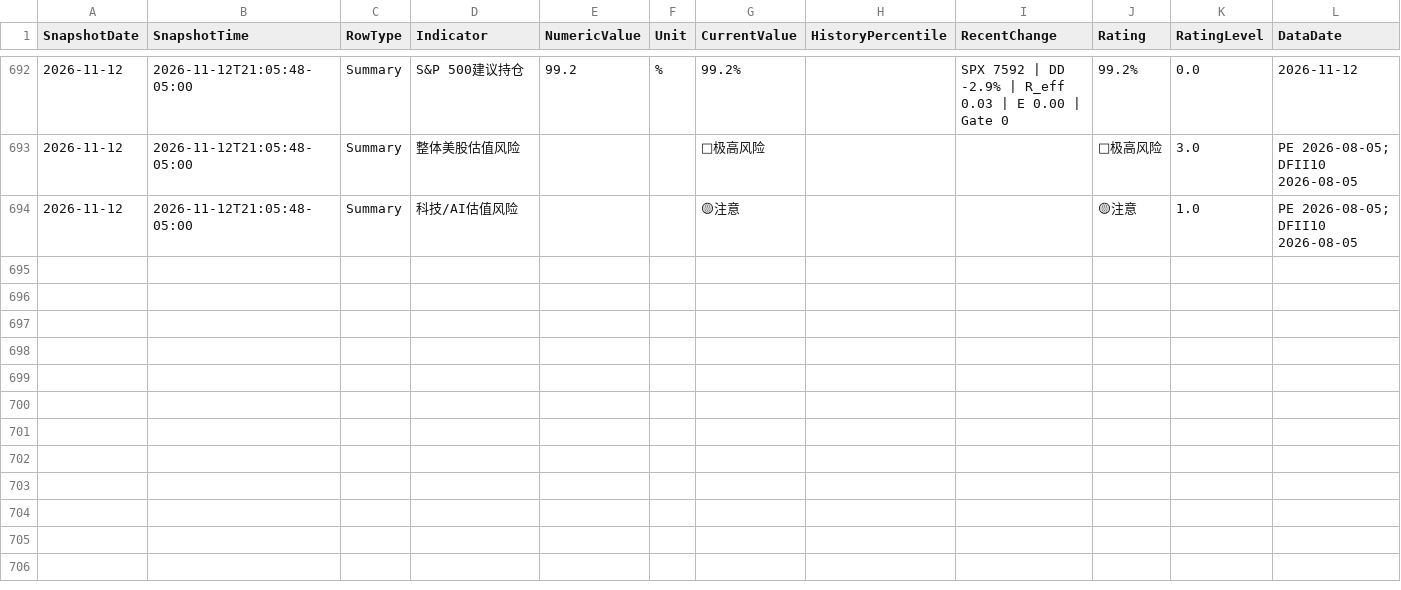
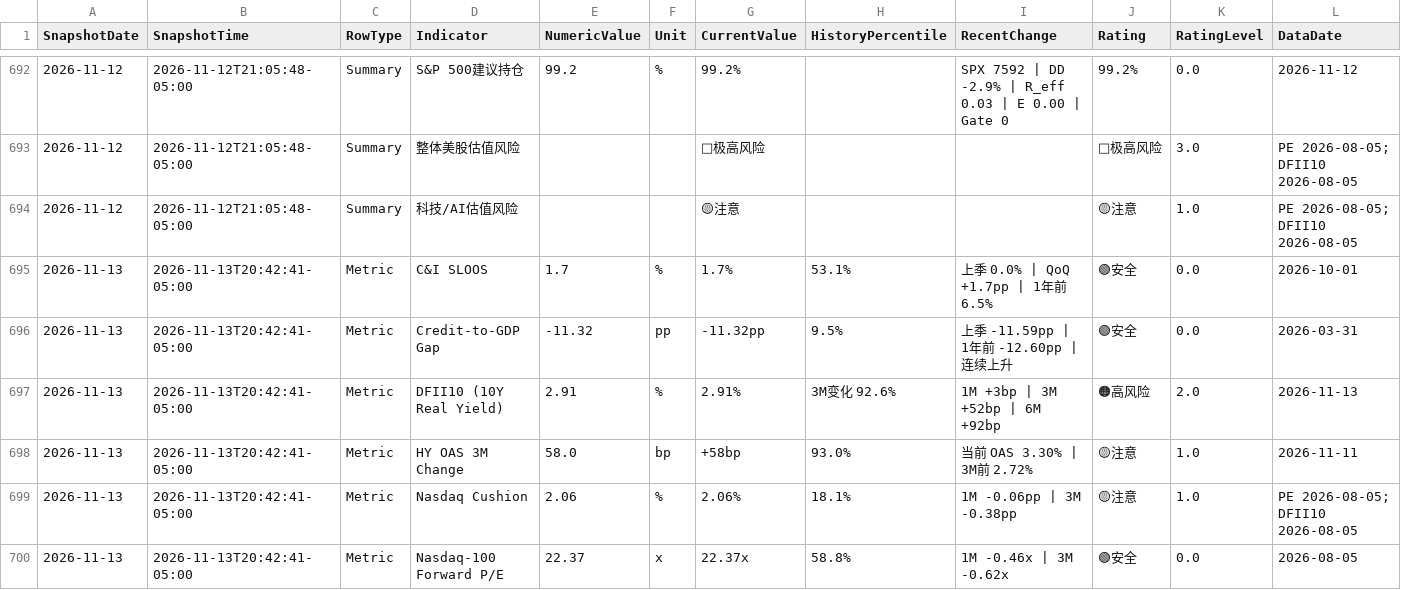
Before and after one commit to RH-102/my-index, a CSV file: data/risk_dashboard_history.csv, drawn as a sheet; only a part is shown, gaps mark what is left out; rows hold the shown columns only; the diff covers the shown part only; the diff names each change by its address in the sheet, - before the commit and + after, or states it on an @@ line.

```diff
--- a/data/risk_dashboard_history.csv
+++ b/data/risk_dashboard_history.csv
+row 695: 2026-11-13 | 2026-11-13T20:42:41-05:00 | Metric | C&I SLOOS | 1.7 | % | 1.7% | 53.1% | 上季 0.0% | QoQ +1.7pp | 1年前 6.5% | 🟢安全 | 0.0 | 2026-10-01
+row 696: 2026-11-13 | 2026-11-13T20:42:41-05:00 | Metric | Credit-to-GDP Gap | -11.32 | pp | -11.32pp | 9.5% | 上季 -11.59pp | 1年前 -12.60pp | 连续上升 | 🟢安全 | 0.0 | 2026-03-31
+row 697: 2026-11-13 | 2026-11-13T20:42:41-05:00 | Metric | DFII10 (10Y Real Yield) | 2.91 | % | 2.91% | 3M变化 92.6% | 1M +3bp | 3M +52bp | 6M +92bp | 🟠高风险 | 2.0 | 2026-11-13
+row 698: 2026-11-13 | 2026-11-13T20:42:41-05:00 | Metric | HY OAS 3M Change | 58.0 | bp | +58bp | 93.0% | 当前 OAS 3.30% | 3M前 2.72% | 🟡注意 | 1.0 | 2026-11-11
+row 699: 2026-11-13 | 2026-11-13T20:42:41-05:00 | Metric | Nasdaq Cushion | 2.06 | % | 2.06% | 18.1% | 1M -0.06pp | 3M -0.38pp | 🟡注意 | 1.0 | PE 2026-08-05; DFII10 2026-08-05
+row 700: 2026-11-13 | 2026-11-13T20:42:41-05:00 | Metric | Nasdaq-100 Forward P/E | 22.37 | x | 22.37x | 58.8% | 1M -0.46x | 3M -0.62x | 🟢安全 | 0.0 | 2026-08-05
```
Also changed, not shown: 5 added rows elsewhere in this file, data/benchmark_history.csv, data/index_history.csv, 16 other files.
